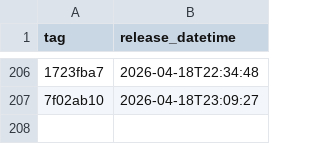
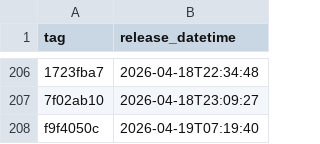
Before and after one commit to NHSDigital/electronic-prescription-service-api, a CSV file: _data/internal-dev_deployments.csv, drawn as a sheet; only a part is shown, gaps mark what is left out; the diff names each change by its address in the sheet, - before the commit and + after, or states it on an @@ line.

```diff
--- a/_data/internal-dev_deployments.csv
+++ b/_data/internal-dev_deployments.csv
+row 208: f9f4050c | 2026-04-19T07:19:40
```
Also changed, not shown: 1 other file.
